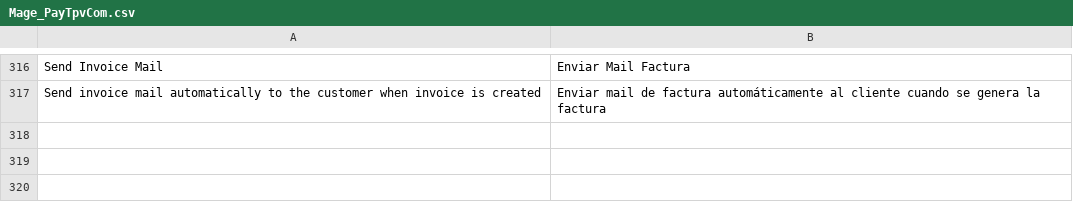
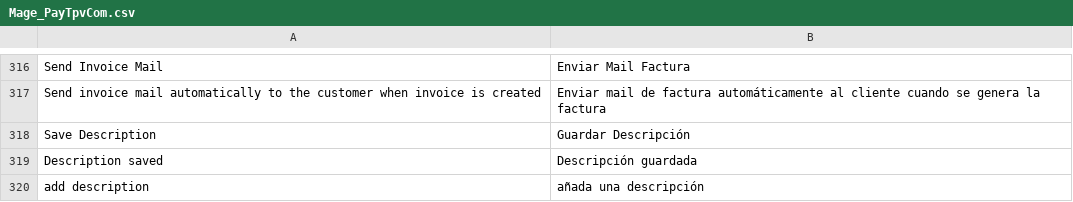
Before and after one commit to PAYCOMET/magento, a CSV file: app/locale/es_ES/Mage_PayTpvCom.csv, drawn as a sheet; only a part is shown, gaps mark what is left out.

```diff
--- a/app/locale/es_ES/Mage_PayTpvCom.csv
+++ b/app/locale/es_ES/Mage_PayTpvCom.csv
@@ -317 +317,4 @@ Send Invoice Mail,Enviar Mail Factura
 Send invoice mail automatically to the customer when invoice is created,Enviar mail de factura automáticamente al cliente cuando se genera la factura
+Save Description,Guardar Descripción
+Description saved,Descripción guardada
+add description,añada una descripción
```
Also changed, not shown: app/locale/en_US/Mage_PayTpvCom.csv, 8 other files.
